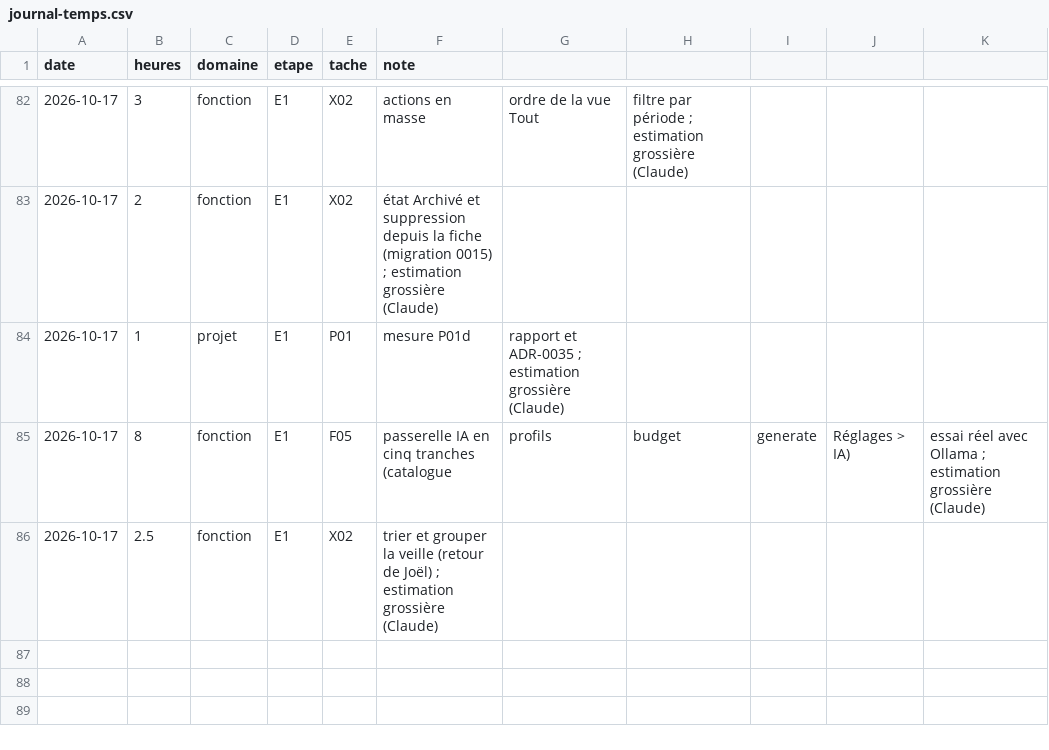
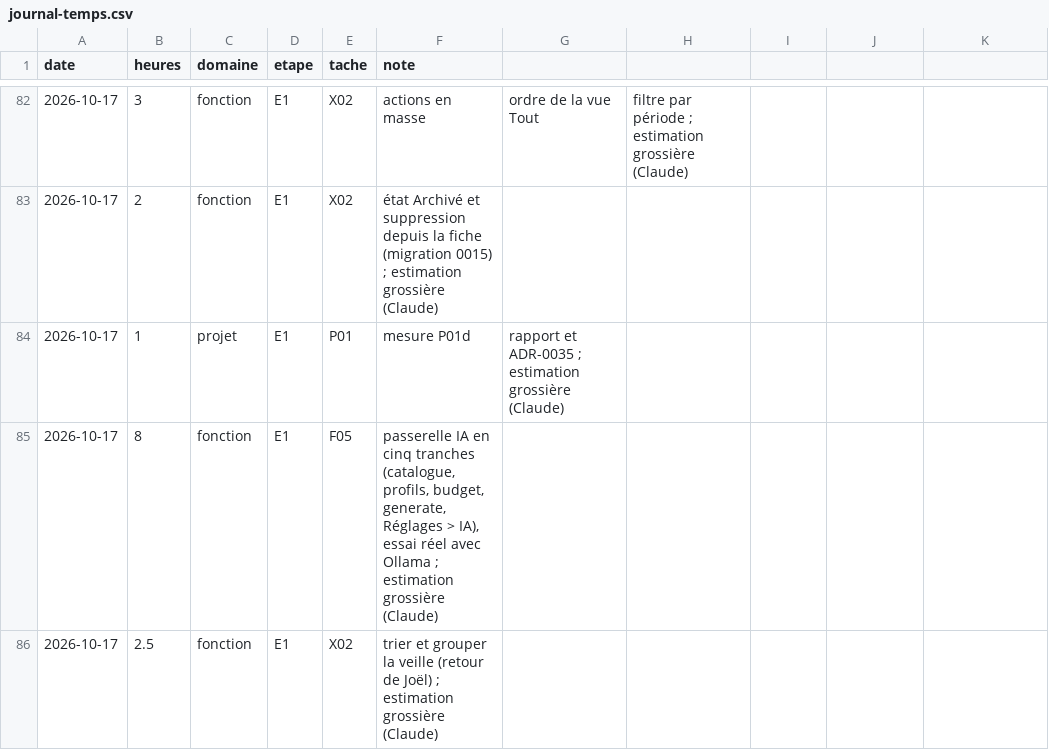
Before and after one commit to jvdbiest/Otlet, a CSV file: docs/projet/journal-temps.csv, drawn as a sheet; only a part is shown, gaps mark what is left out.

```diff
--- a/docs/projet/journal-temps.csv
+++ b/docs/projet/journal-temps.csv
@@ -84,3 +84,3 @@ date,heures,domaine,etape,tache,note
 2026-10-17,1,projet,E1,P01,mesure P01d, rapport et ADR-0035 ; estimation grossière (Claude)
-2026-10-17,8,fonction,E1,F05,passerelle IA en cinq tranches (catalogue, profils, budget, generate, Réglages > IA), essai réel avec Ollama ; estimation grossière (Claude)
+2026-10-17,8,fonction,E1,F05,"passerelle IA en cinq tranches (catalogue, profils, budget, generate, Réglages > IA), essai réel avec Ollama ; estimation grossière (Claude)"
 2026-10-17,2.5,fonction,E1,X02,trier et grouper la veille (retour de Joël) ; estimation grossière (Claude)
```
